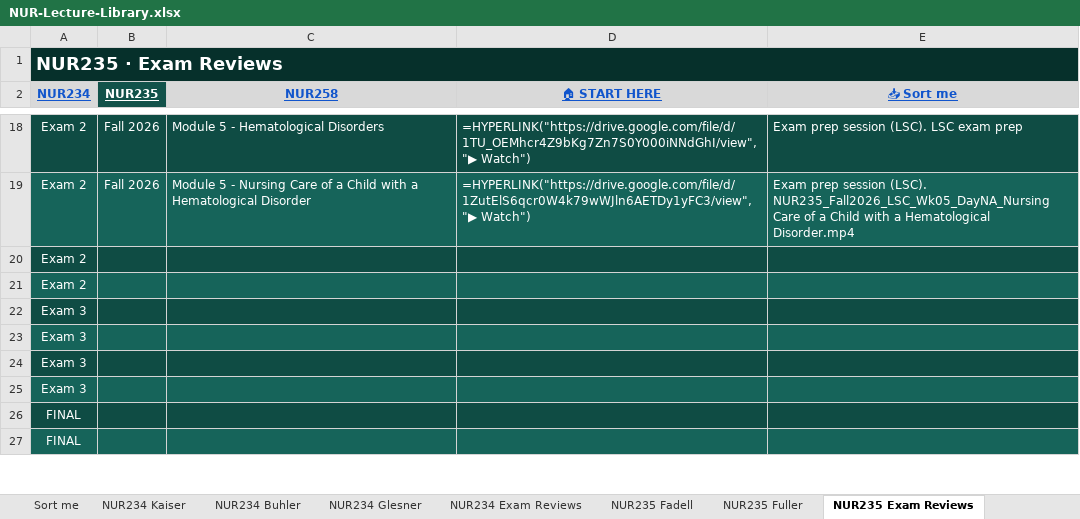
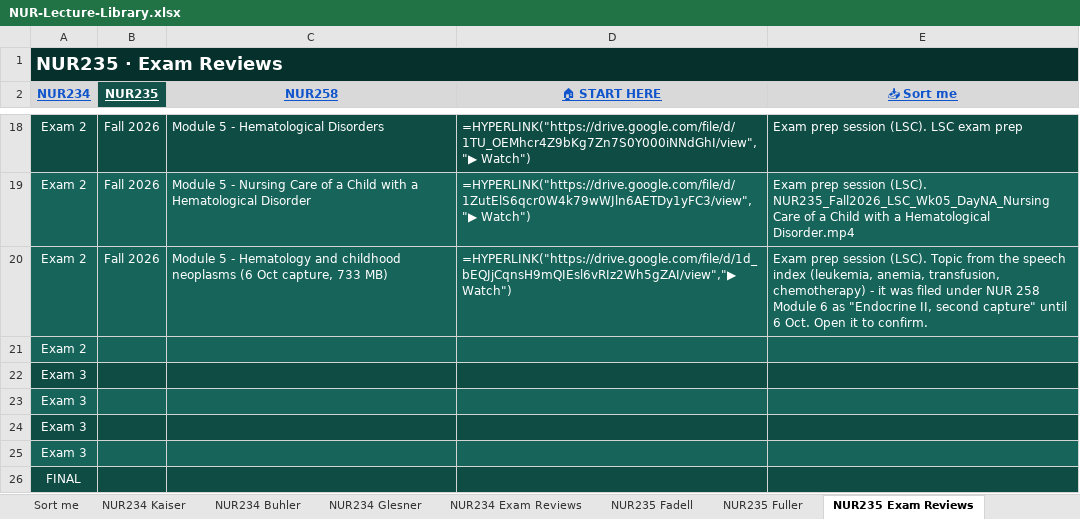
Before and after one commit to Arnold7777777/ABSN-Study-Hub, an Excel workbook: files/NUR-Lecture-Library.xlsx, sheet NUR235 Exam Reviews, drawn as a sheet; only a part is shown, gaps mark what is left out; the shorter side is filled out with more unchanged rows; values as stored, in another font and other column widths than the file's, no borders; formulas without a stored value are shown as written; removed rows and columns are numbered as before the commit, all else as after; the diff names each change by its address in the sheet, - before the commit and + after, or states it on an @@ line.

```diff
--- a/files/NUR-Lecture-Library.xlsx (sheet NUR235 Exam Reviews)
+++ b/files/NUR-Lecture-Library.xlsx (sheet NUR235 Exam Reviews)
-row 20: Exam 2
+row 20: Exam 2 | Fall 2026 | Module 5 - Hematology and childhood neoplasms (6 Oct capture, 733 MB) | =HYPERLINK("https://drive.google.com/file/d/1d_bEQJjCqnsH9mQIEsl6vRIz2Wh5gZAI/view","▶ Watch") | Exam prep session (LSC). Topic from the speech index (leukemia, anemia, transfusion, chemotherapy) - it was filed under NUR 258 Module 6 as "Endocrine II, second capture" until 6 Oct. Open it to confirm.
```
Also changed, not shown: sheet NUR258 Exam Reviews, 22 other files.
